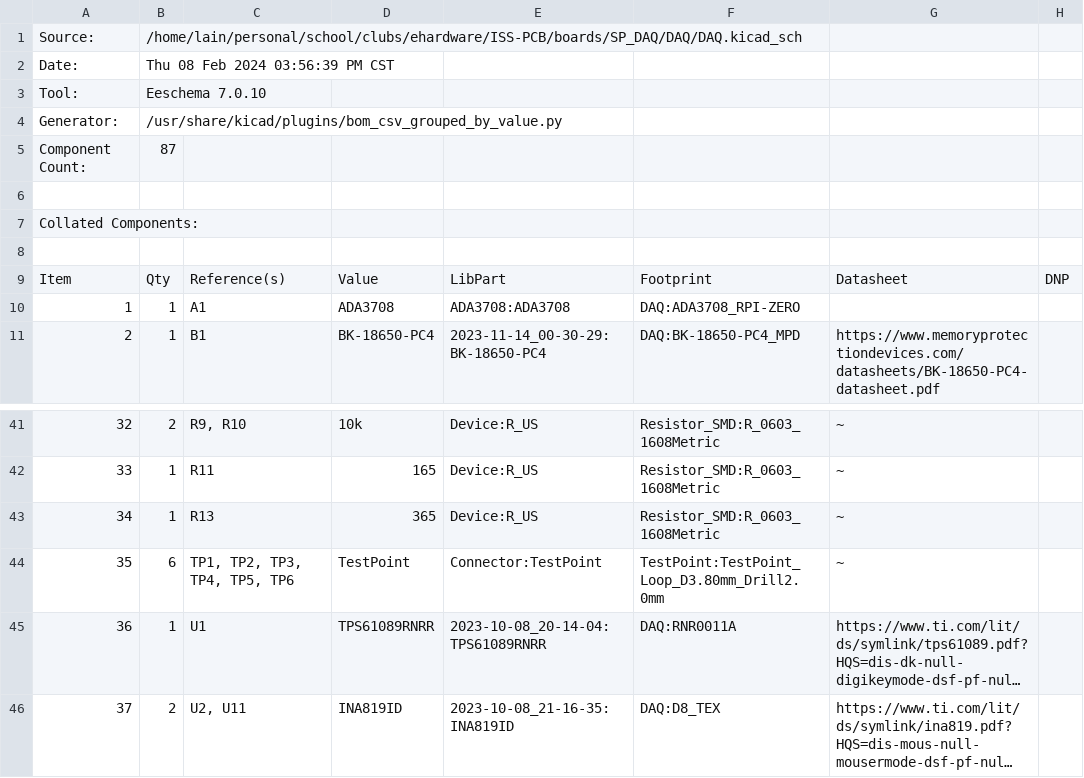
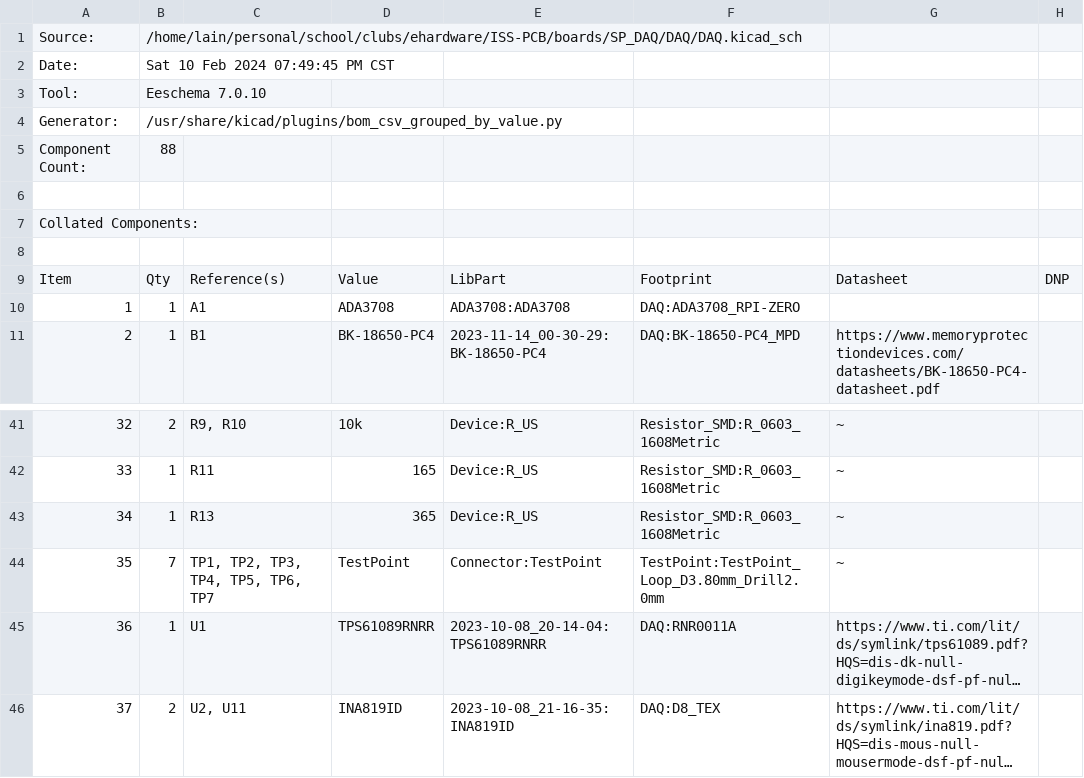
Before and after one commit to ISSUIUC/ISS-PCB, a CSV file: boards/SP_DAQ/DAQ/DAQ.csv, drawn as a sheet; only a part is shown, gaps mark what is left out; long unchanged cells end in …; the diff names each change by its address in the sheet, - before the commit and + after, or states it on an @@ line.

```diff
--- a/boards/SP_DAQ/DAQ/DAQ.csv
+++ b/boards/SP_DAQ/DAQ/DAQ.csv
-B2: Thu 08 Feb 2024 03:56:39 PM CST
+B2: Sat 10 Feb 2024 07:49:45 PM CST
-B5: 87
+B5: 88
-B44: 6
+B44: 7
-C44: TP1, TP2, TP3, TP4, TP5, TP6
+C44: TP1, TP2, TP3, TP4, TP5, TP6, TP7
```
Also changed, not shown: 43 other files.
